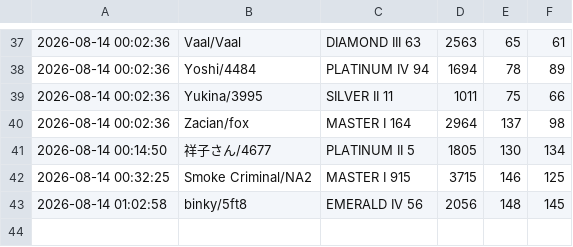
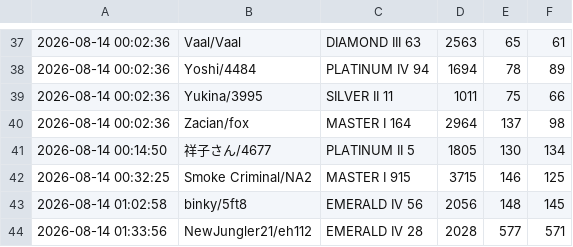
Before and after one commit to LOLUTDCLIMBCHALLENGE/LOLUTDCLIMBCHALLENGE.github.io, a CSV file: data/startingData.csv, drawn as a sheet; only a part is shown, gaps mark what is left out.

Commit message:
Update startingData.csv

```diff
--- a/data/startingData.csv
+++ b/data/startingData.csv
@@ -43 +43,2 @@
 2026-08-14 01:02:58,binky/5ft8,EMERALD IV 56,2056,148,145
+2026-08-14 01:33:56,NewJungler21/eh112,EMERALD IV 28,2028,577,571
```
